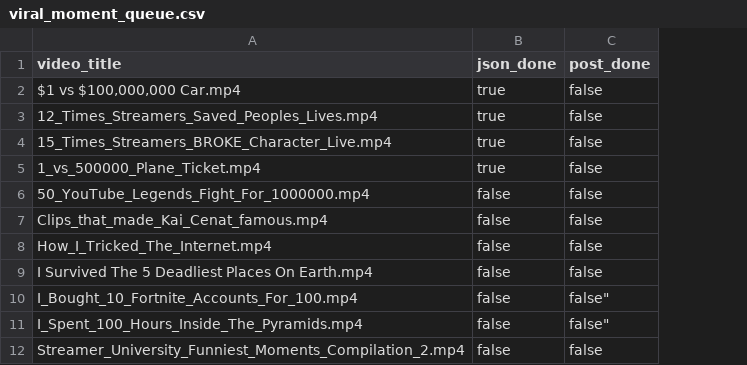
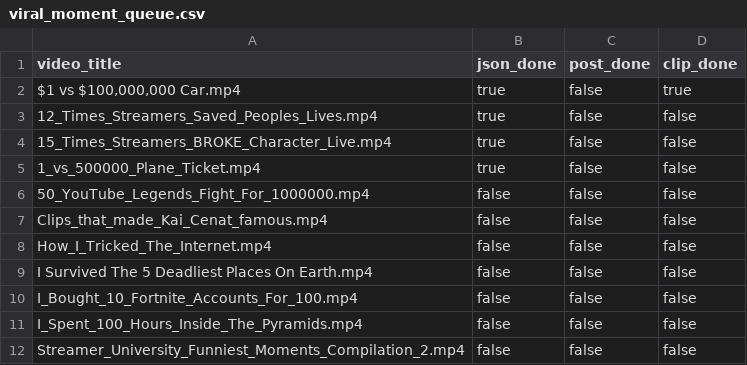
Before and after one commit to beastboyrocks06-arch/Viral-Moment-Finder, a CSV file: viral_moment_queue.csv, drawn as a sheet; the diff names each change by its address in the sheet, - before the commit and + after, or states it on an @@ line.

```diff
--- a/viral_moment_queue.csv
+++ b/viral_moment_queue.csv
+column D (clip_done), rows 2-12: true | false | false | false | false | false | false | false | false | false | false
-C10:C11 (post_done): false"
+C10:C11 (post_done): false
```
Also changed, not shown: 3 other files.
